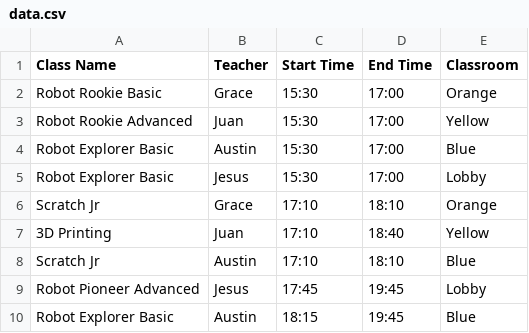
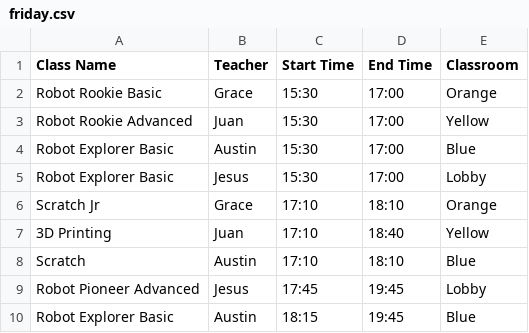
Before and after one commit to JuMo96/MagikidMenu, a CSV file: friday.csv (was data.csv), drawn as a sheet.

```diff
--- a/data.csv
+++ b/friday.csv
@@ -7,3 +7,3 @@ Scratch Jr,Grace,17:10,18:10,Orange
 3D Printing,Juan,17:10,18:40,Yellow
-Scratch Jr,Austin,17:10,18:10,Blue
+Scratch,Austin,17:10,18:10,Blue
 Robot Pioneer Advanced,Jesus,17:45,19:45,Lobby
```
Also changed, not shown: 2 other files.
